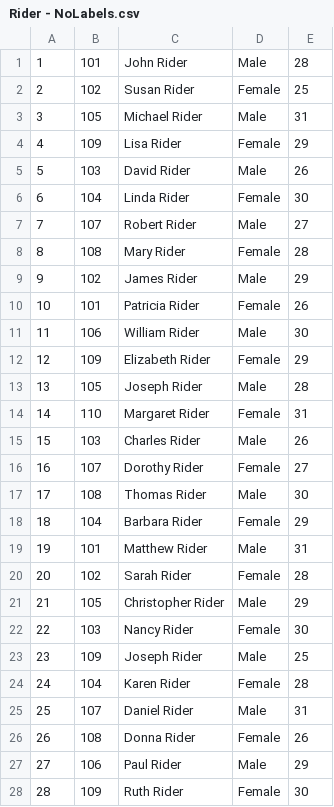
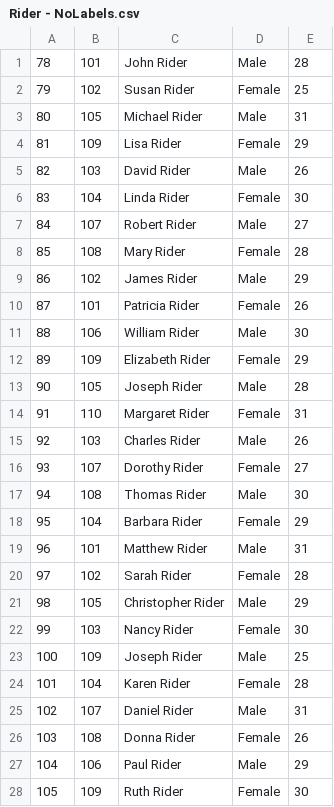
Before and after one commit to Dcroix/RDretail, a CSV file: Rider - NoLabels.csv, drawn as a sheet; only a part is shown; the diff covers the shown part only.

```diff
--- a/Rider - NoLabels.csv
+++ b/Rider - NoLabels.csv
@@ -1,28 +1,28 @@
-1,101,John Rider,Male,28
-2,102,Susan Rider,Female,25
-3,105,Michael Rider,Male,31
-4,109,Lisa Rider,Female,29
-5,103,David Rider,Male,26
-6,104,Linda Rider,Female,30
-7,107,Robert Rider,Male,27
-8,108,Mary Rider,Female,28
-9,102,James Rider,Male,29
-10,101,Patricia Rider,Female,26
-11,106,William Rider,Male,30
-12,109,Elizabeth Rider,Female,29
-13,105,Joseph Rider,Male,28
-14,110,Margaret Rider,Female,31
-15,103,Charles Rider,Male,26
-16,107,Dorothy Rider,Female,27
-17,108,Thomas Rider,Male,30
-18,104,Barbara Rider,Female,29
-19,101,Matthew Rider,Male,31
-20,102,Sarah Rider,Female,28
-21,105,Christopher Rider,Male,29
-22,103,Nancy Rider,Female,30
-23,109,Joseph Rider,Male,25
-24,104,Karen Rider,Female,28
-25,107,Daniel Rider,Male,31
-26,108,Donna Rider,Female,26
-27,106,Paul Rider,Male,29
-28,109,Ruth Rider,Female,30
+78,101,John Rider,Male,28
+79,102,Susan Rider,Female,25
+80,105,Michael Rider,Male,31
+81,109,Lisa Rider,Female,29
+82,103,David Rider,Male,26
+83,104,Linda Rider,Female,30
+84,107,Robert Rider,Male,27
+85,108,Mary Rider,Female,28
+86,102,James Rider,Male,29
+87,101,Patricia Rider,Female,26
+88,106,William Rider,Male,30
+89,109,Elizabeth Rider,Female,29
+90,105,Joseph Rider,Male,28
+91,110,Margaret Rider,Female,31
+92,103,Charles Rider,Male,26
+93,107,Dorothy Rider,Female,27
+94,108,Thomas Rider,Male,30
+95,104,Barbara Rider,Female,29
+96,101,Matthew Rider,Male,31
+97,102,Sarah Rider,Female,28
+98,105,Christopher Rider,Male,29
+99,103,Nancy Rider,Female,30
+100,109,Joseph Rider,Male,25
+101,104,Karen Rider,Female,28
+102,107,Daniel Rider,Male,31
+103,108,Donna Rider,Female,26
+104,106,Paul Rider,Male,29
+105,109,Ruth Rider,Female,30
```
Also changed, not shown: 22 edited cells elsewhere in this file, Orders - NoLabels.csv, Product.csv, 4 other files.
